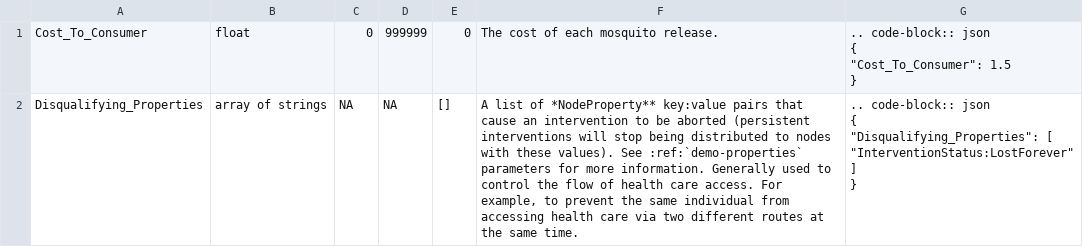
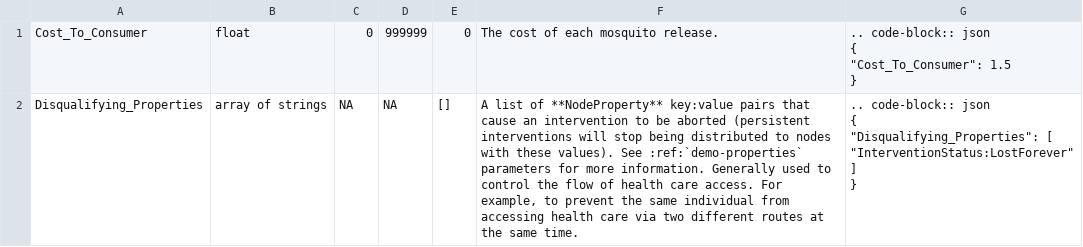
Before and after one commit to EMOD-Hub/emodpy-malaria, a CSV file: docs/csv/campaign-mosquitorelease.csv, drawn as a sheet; only a part is shown; the diff covers the shown part only.

```diff
--- a/docs/csv/campaign-mosquitorelease.csv
+++ b/docs/csv/campaign-mosquitorelease.csv
@@ -6,9 +6,9 @@
 "
-"Disqualifying_Properties","array of strings","NA","NA","[]","A list of *NodeProperty** key:value pairs that cause an intervention to be aborted (persistent interventions will stop being distributed to nodes with these values). See :ref:`demo-properties` parameters for more information. Generally used to control the flow of health care access. For example, to prevent the same individual from accessing health care via two different routes at the same time.",".. code-block:: json
-
-    {
-      ""Disqualifying_Properties"": [
-        ""InterventionStatus:LostForever""
-      ]
-    }
-"
+"Disqualifying_Properties","array of strings","NA","NA","[]","A list of **NodeProperty** key:value pairs that cause an intervention to be aborted (persistent interventions will stop being distributed to nodes with these values). See :ref:`demo-properties` parameters for more information. Generally used to control the flow of health care access. For example, to prevent the same individual from accessing health care via two different routes at the same time.",".. code-block:: json
+
+    {
+      ""Disqualifying_Properties"": [
+        ""InterventionStatus:LostForever""
+      ]
+    }
+"
```
Also changed, not shown: 2 added rows elsewhere in this file, docs/csv/campaign-animalfeedkill.csv, docs/csv/campaign-artificialdiet.csv, 29 other files.
